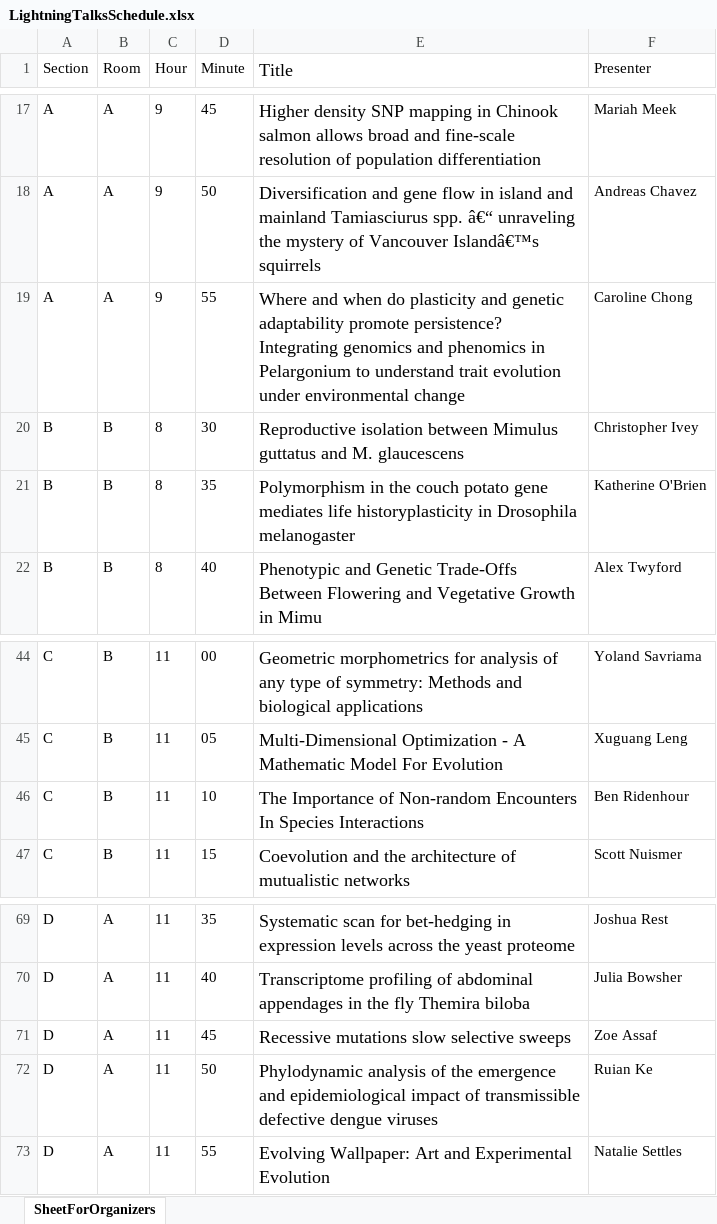
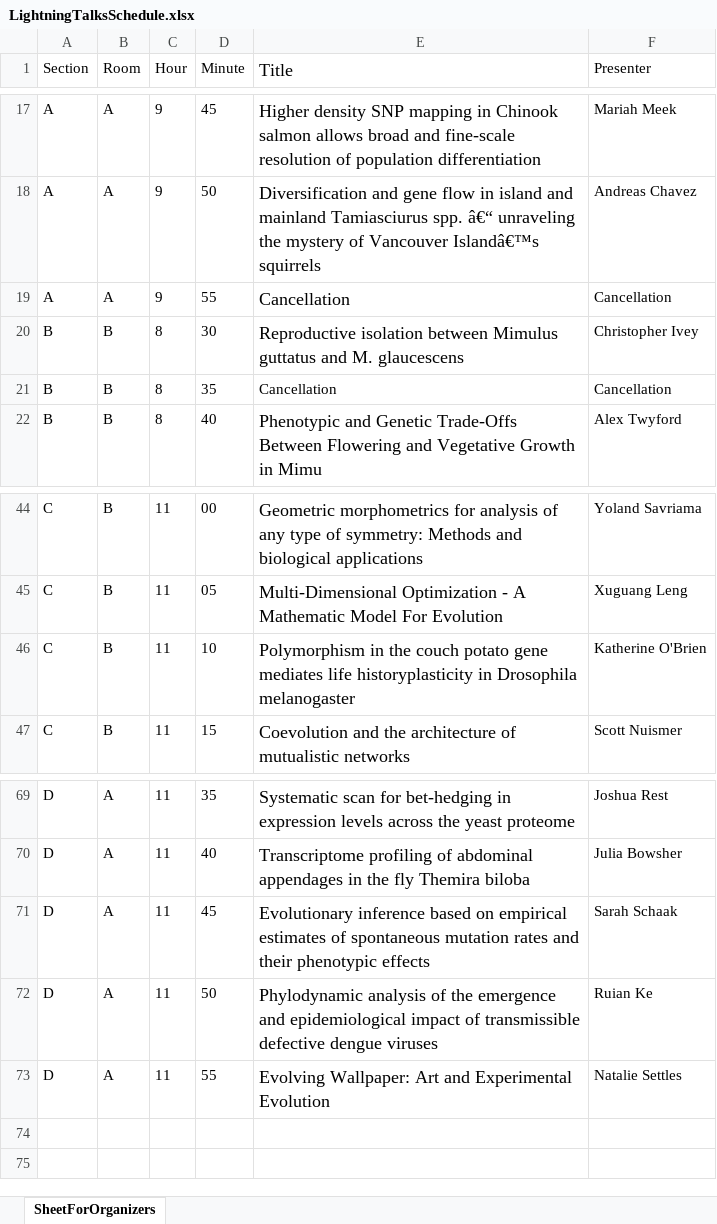
Before and after one commit to bomeara/lightningtimer, an Excel workbook: LightningTalksSchedule.xlsx, sheet SheetForOrganizers, drawn as a sheet; only a part is shown, gaps mark what is left out; values as stored, in another font and other column widths than the file's, no borders; the diff names each change by its address in the sheet, - before the commit and + after, or states it on an @@ line.

```diff
--- a/LightningTalksSchedule.xlsx (sheet SheetForOrganizers)
+++ b/LightningTalksSchedule.xlsx (sheet SheetForOrganizers)
-E19 (Title): Where and when do plasticity and genetic adaptability promote persistence? Integrating genomics and phenomics in Pelargonium to understand trait evolution under environmental change
+E19 (Title): Cancellation
-F19 (Presenter): Caroline Chong
+F19 (Presenter): Cancellation
-E21 (Title): Polymorphism in the couch potato gene mediates life historyplasticity in Drosophila melanogaster
+E21 (Title): Cancellation
@@ E21 text size: smaller @@
-F21 (Presenter): Katherine O'Brien
+F21 (Presenter): Cancellation
-E46 (Title): The Importance of Non-random Encounters In Species Interactions
+E46 (Title): Polymorphism in the couch potato gene mediates life historyplasticity in Drosophila melanogaster
-F46 (Presenter): Ben Ridenhour
+F46 (Presenter): Katherine O'Brien
-E71 (Title): Recessive mutations slow selective sweeps
+E71 (Title): Evolutionary inference based on empirical estimates of spontaneous mutation rates and their phenotypic effects
-F71 (Presenter): Zoe Assaf
+F71 (Presenter): Sarah Schaak
```
Also changed, not shown: 3 other files.
